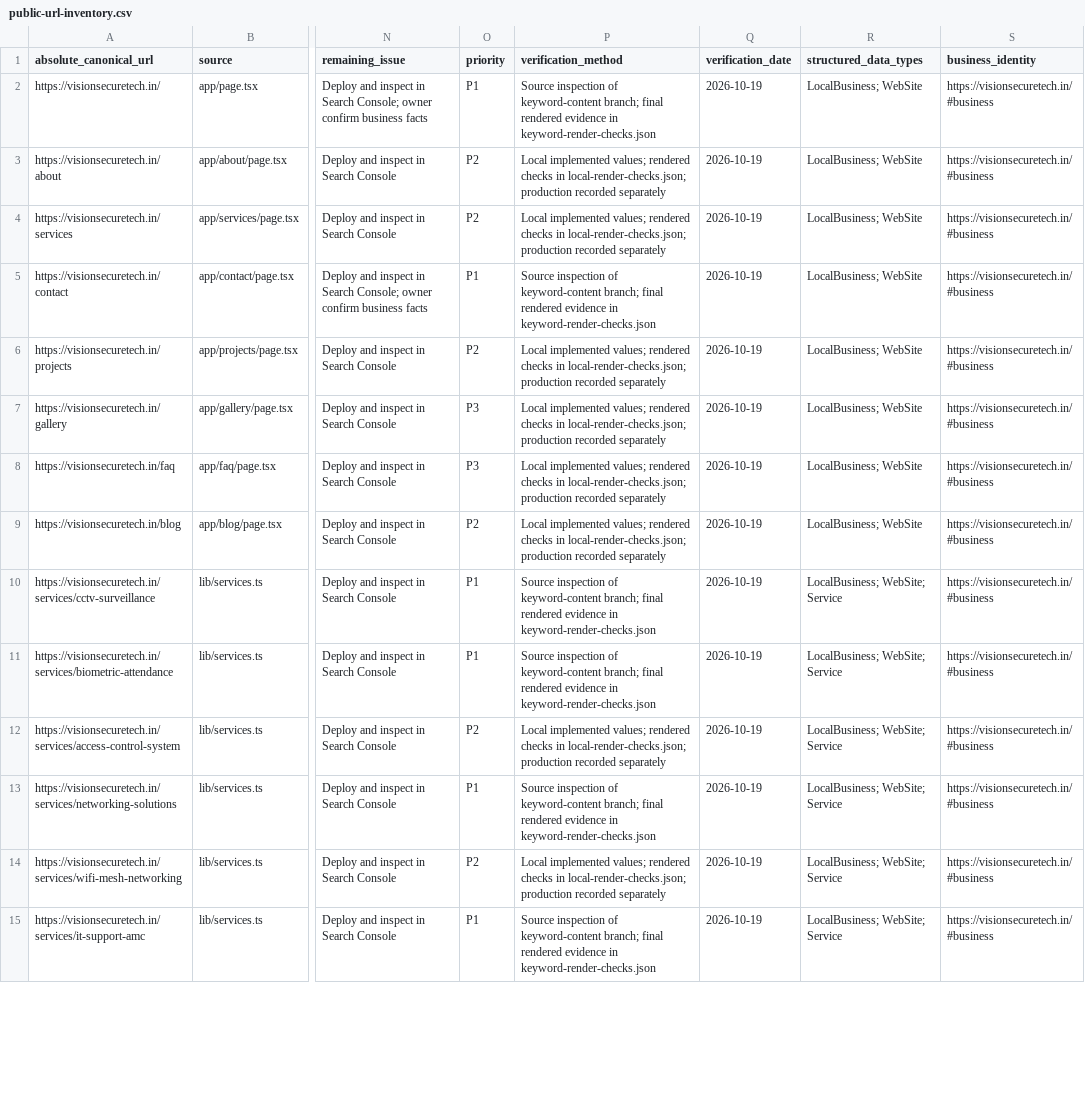
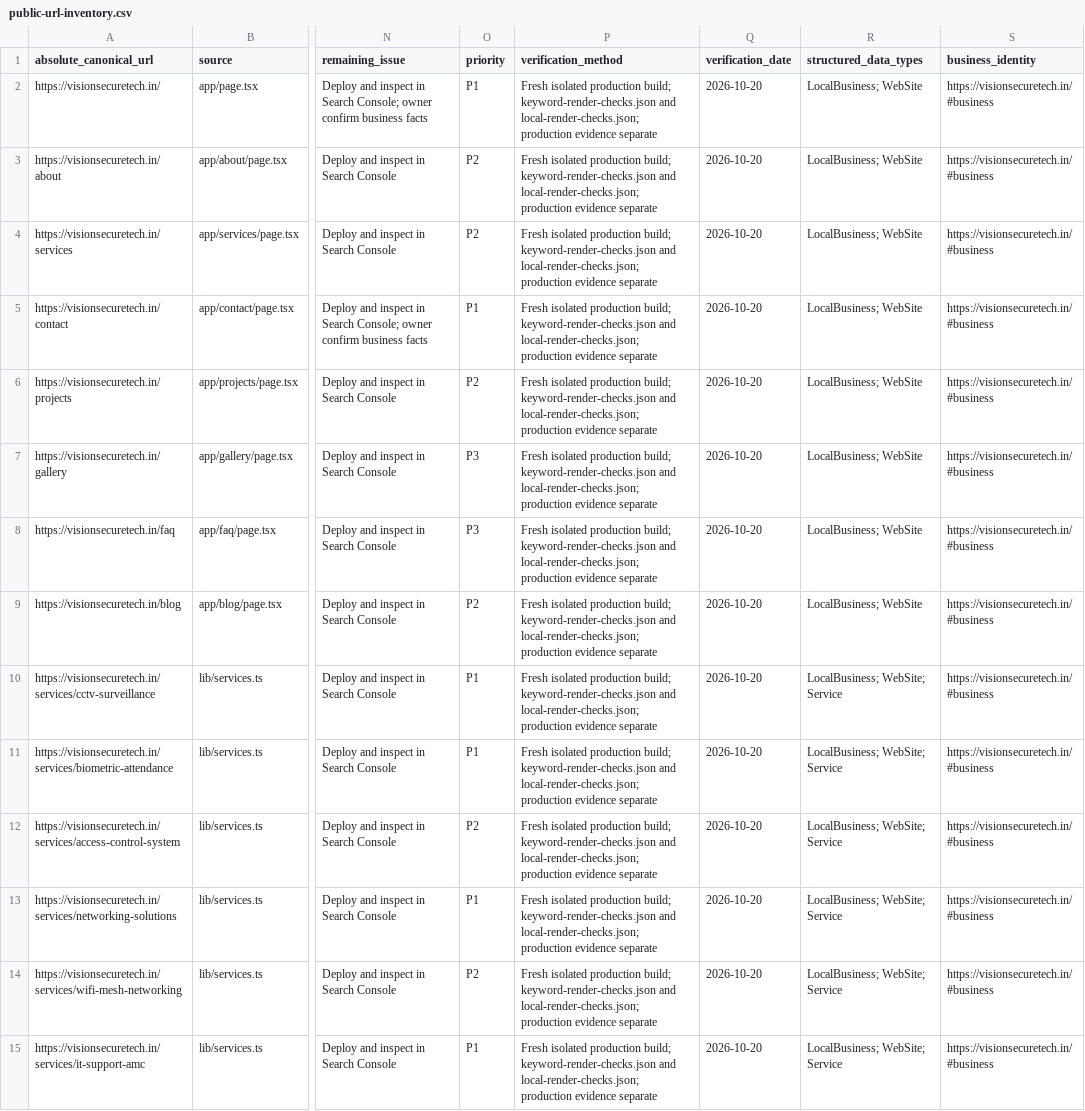
Before and after one commit to vishalkumar1123/VisionSecure, a CSV file: docs/seo/public-url-inventory.csv, drawn as a sheet; only a part is shown, gaps mark what is left out; the diff covers the shown part only; the diff names each change by its address in the sheet, - before the commit and + after, or states it on an @@ line.

Commit message:
Verify keyword patch metadata, content and enquiry links

```diff
--- a/docs/seo/public-url-inventory.csv
+++ b/docs/seo/public-url-inventory.csv
-P2 (verification_method): Source inspection of keyword-content branch; final rendered evidence in keyword-render-checks.json
+P2 (verification_method): Fresh isolated production build; keyword-render-checks.json and local-render-checks.json; production evidence separate
-Q2:Q15 (verification_date): 2026-10-19
+Q2:Q15 (verification_date): 2026-10-20
-P3:P4 (verification_method): Local implemented values; rendered checks in local-render-checks.json; production recorded separately
+P3:P4 (verification_method): Fresh isolated production build; keyword-render-checks.json and local-render-checks.json; production evidence separate
-P5 (verification_method): Source inspection of keyword-content branch; final rendered evidence in keyword-render-checks.json
+P5 (verification_method): Fresh isolated production build; keyword-render-checks.json and local-render-checks.json; production evidence separate
-P6:P9 (verification_method): Local implemented values; rendered checks in local-render-checks.json; production recorded separately
+P6:P9 (verification_method): Fresh isolated production build; keyword-render-checks.json and local-render-checks.json; production evidence separate
-P10:P11 (verification_method): Source inspection of keyword-content branch; final rendered evidence in keyword-render-checks.json
+P10:P11 (verification_method): Fresh isolated production build; keyword-render-checks.json and local-render-checks.json; production evidence separate
-P12 (verification_method): Local implemented values; rendered checks in local-render-checks.json; production recorded separately
+P12 (verification_method): Fresh isolated production build; keyword-render-checks.json and local-render-checks.json; production evidence separate
-P13 (verification_method): Source inspection of keyword-content branch; final rendered evidence in keyword-render-checks.json
+P13 (verification_method): Fresh isolated production build; keyword-render-checks.json and local-render-checks.json; production evidence separate
-P14 (verification_method): Local implemented values; rendered checks in local-render-checks.json; production recorded separately
+P14 (verification_method): Fresh isolated production build; keyword-render-checks.json and local-render-checks.json; production evidence separate
-P15 (verification_method): Source inspection of keyword-content branch; final rendered evidence in keyword-render-checks.json
+P15 (verification_method): Fresh isolated production build; keyword-render-checks.json and local-render-checks.json; production evidence separate
```
Also changed, not shown: 28 edited cells elsewhere in this file, docs/seo/priority-page-map.csv, 8 other files.
